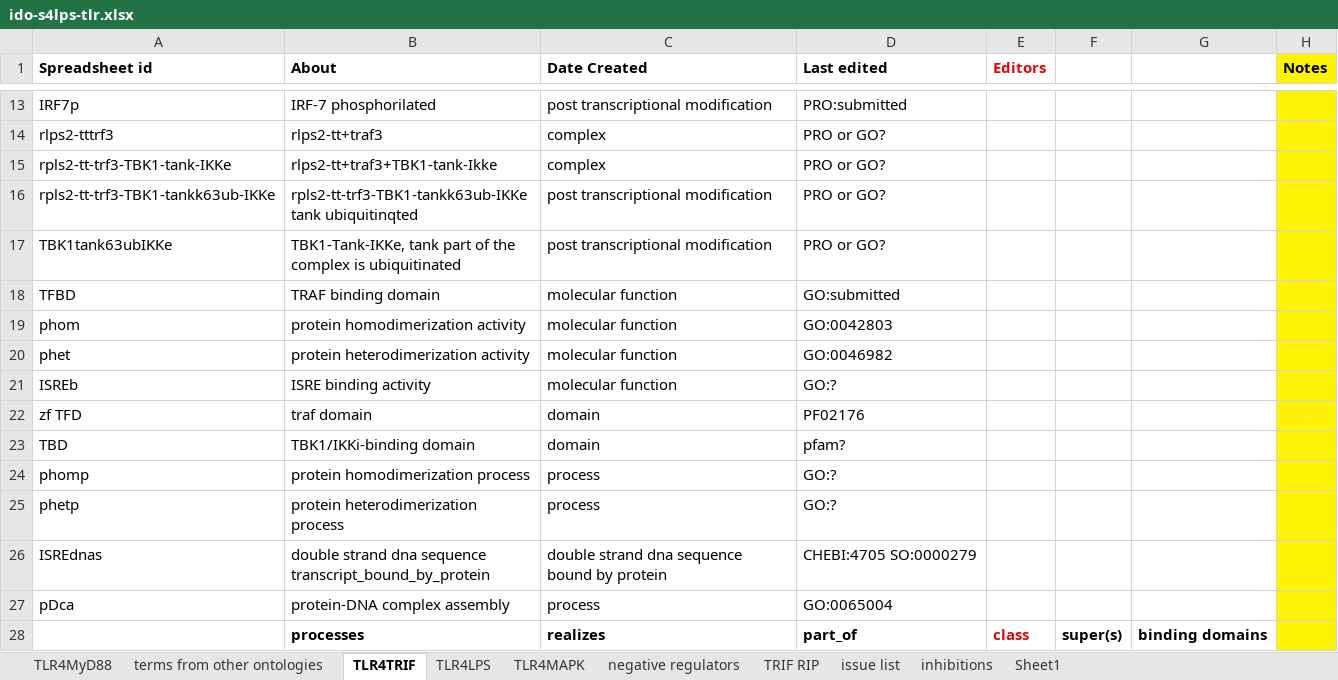
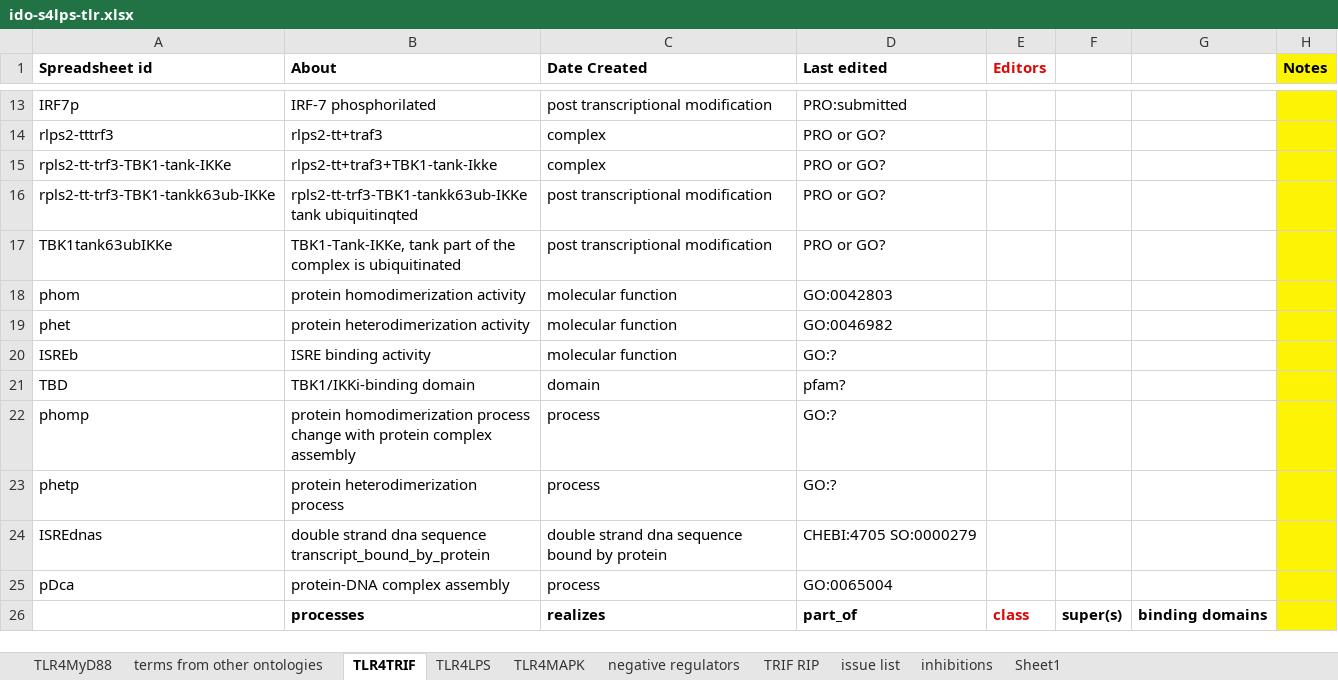
Before and after one commit to GreatStuff660/infectious-disease-ontology, an Excel workbook: src/ontology/immunology/ido-s4lps-tlr.xlsx, sheet TLR4TRIF, drawn as a sheet; only a part is shown, gaps mark what is left out; values as stored, in another font and other column widths than the file's, no borders; removed rows and columns are numbered as before the commit, all else as after; the diff names each change by its address in the sheet, - before the commit and + after, or states it on an @@ line.

```diff
--- a/src/ontology/immunology/ido-s4lps-tlr.xlsx (sheet TLR4TRIF)
+++ b/src/ontology/immunology/ido-s4lps-tlr.xlsx (sheet TLR4TRIF)
-row 18: TFBD | TRAF binding domain | molecular function | GO:submitted
-row 22: zf TFD | traf domain | domain | PF02176
-B22 (About): …homodimerization process
+B22 (About): …homodimerization process change with protein complex assembly
```
Also changed, not shown: sheet TLR4MyD88, sheet TRIF RIP, sheet TLR4MAPK, sheet inhibitions, sheet TLR4LPS.
